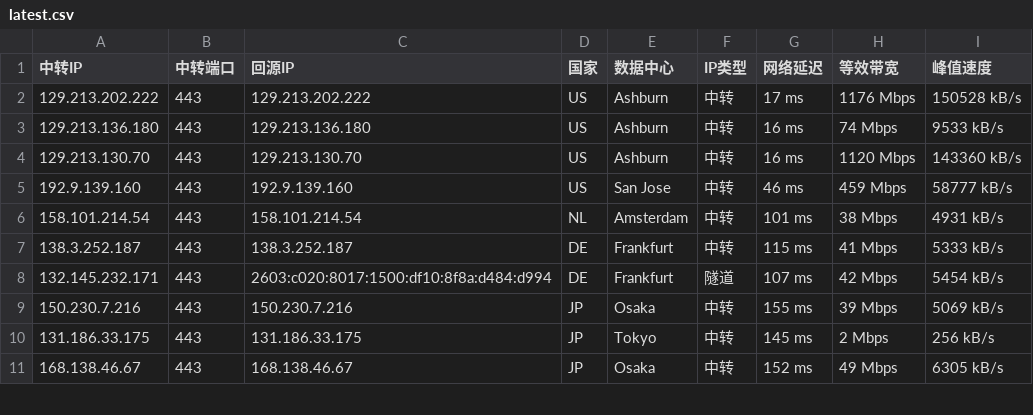
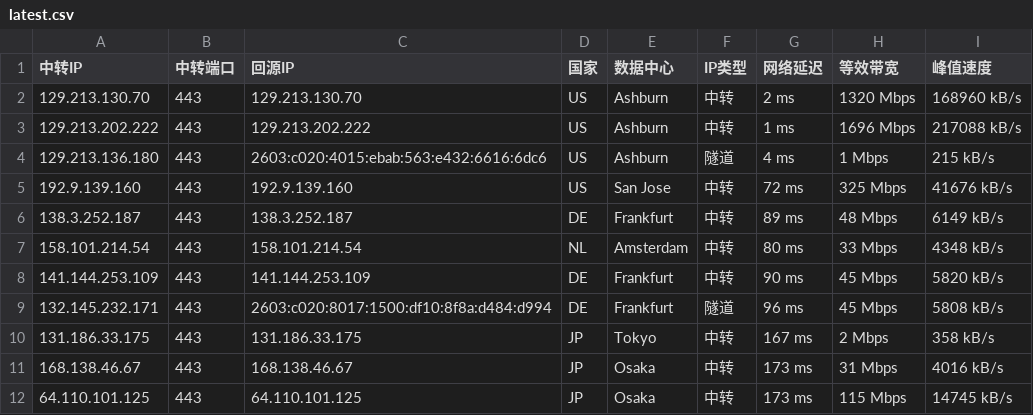
Before and after one commit to lsh1215225/CF-PROXYIP, a CSV file: latest.csv, drawn as a sheet; only a part is shown; the diff covers the shown part only.

```diff
--- a/latest.csv
+++ b/latest.csv
@@ -1,11 +1,12 @@
 中转IP,中转端口,回源IP,国家,数据中心,IP类型,网络延迟,等效带宽,峰值速度
-129.213.202.222,443,129.213.202.222,US,Ashburn,中转,17 ms,1176 Mbps,150528 kB/s
-129.213.136.180,443,129.213.136.180,US,Ashburn,中转,16 ms,74 Mbps,9533 kB/s
-129.213.130.70,443,129.213.130.70,US,Ashburn,中转,16 ms,1120 Mbps,143360 kB/s
-192.9.139.160,443,192.9.139.160,US,San Jose,中转,46 ms,459 Mbps,58777 kB/s
-158.101.214.54,443,158.101.214.54,NL,Amsterdam,中转,101 ms,38 Mbps,4931 kB/s
-138.3.252.187,443,138.3.252.187,DE,Frankfurt,中转,115 ms,41 Mbps,5333 kB/s
-132.145.232.171,443,2603:c020:8017:1500:df10:8f8a:d484:d994,DE,Frankfurt,隧道,107 ms,42 Mbps,5454 kB/s
-150.230.7.216,443,150.230.7.216,JP,Osaka,中转,155 ms,39 Mbps,5069 kB/s
-131.186.33.175,443,131.186.33.175,JP,Tokyo,中转,145 ms,2 Mbps,256 kB/s
-168.138.46.67,443,168.138.46.67,JP,Osaka,中转,152 ms,49 Mbps,6305 kB/s
+129.213.130.70,443,129.213.130.70,US,Ashburn,中转,2 ms,1320 Mbps,168960 kB/s
+129.213.202.222,443,129.213.202.222,US,Ashburn,中转,1 ms,1696 Mbps,217088 kB/s
+129.213.136.180,443,2603:c020:4015:ebab:563:e432:6616:6dc6,US,Ashburn,隧道,4 ms,1 Mbps,215 kB/s
+192.9.139.160,443,192.9.139.160,US,San Jose,中转,72 ms,325 Mbps,41676 kB/s
+138.3.252.187,443,138.3.252.187,DE,Frankfurt,中转,89 ms,48 Mbps,6149 kB/s
+158.101.214.54,443,158.101.214.54,NL,Amsterdam,中转,80 ms,33 Mbps,4348 kB/s
+141.144.253.109,443,141.144.253.109,DE,Frankfurt,中转,90 ms,45 Mbps,5820 kB/s
+132.145.232.171,443,2603:c020:8017:1500:df10:8f8a:d484:d994,DE,Frankfurt,隧道,96 ms,45 Mbps,5808 kB/s
+131.186.33.175,443,131.186.33.175,JP,Tokyo,中转,167 ms,2 Mbps,358 kB/s
+168.138.46.67,443,168.138.46.67,JP,Osaka,中转,173 ms,31 Mbps,4016 kB/s
+64.110.101.125,443,64.110.101.125,JP,Osaka,中转,173 ms,115 Mbps,14745 kB/s
```
Also changed, not shown: 4 added rows, 1 removed row and 20 edited cells elsewhere in this file, latest_sorted.csv, 1 other file.
